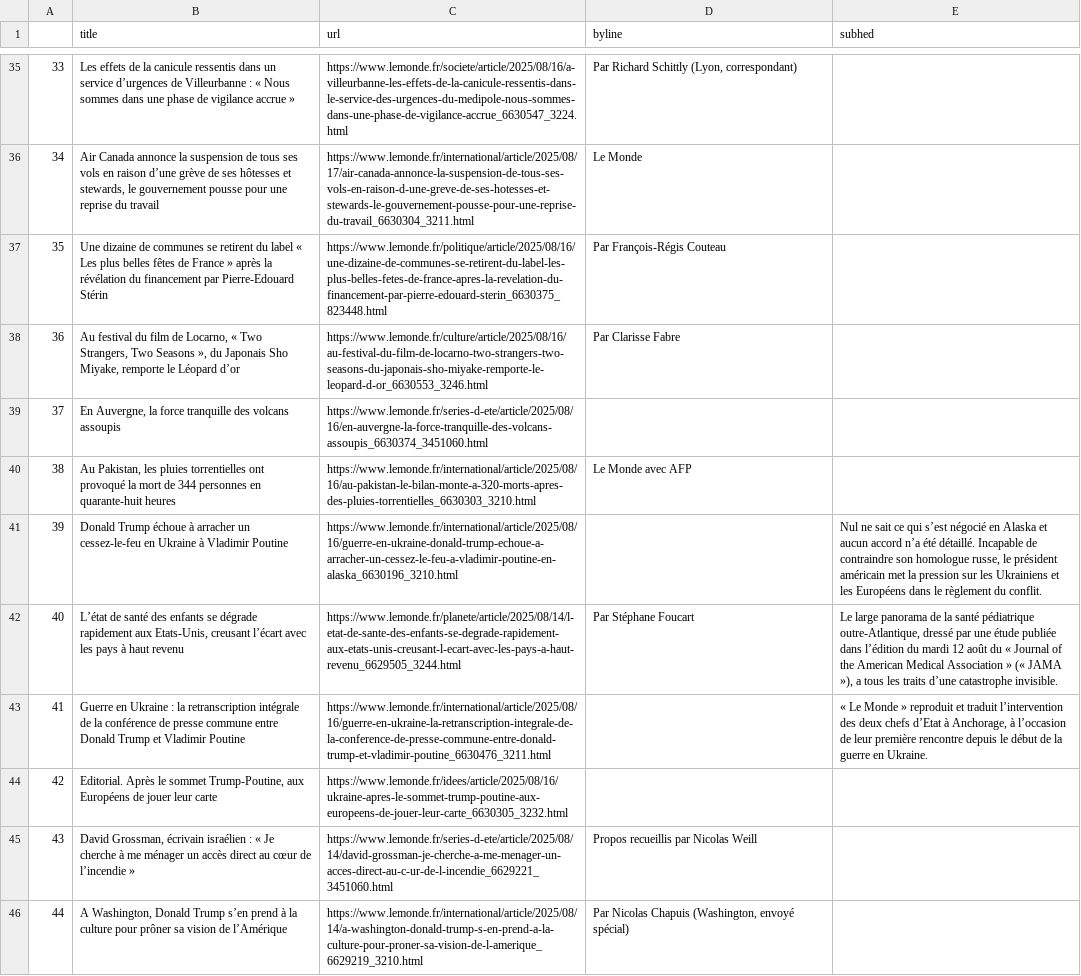
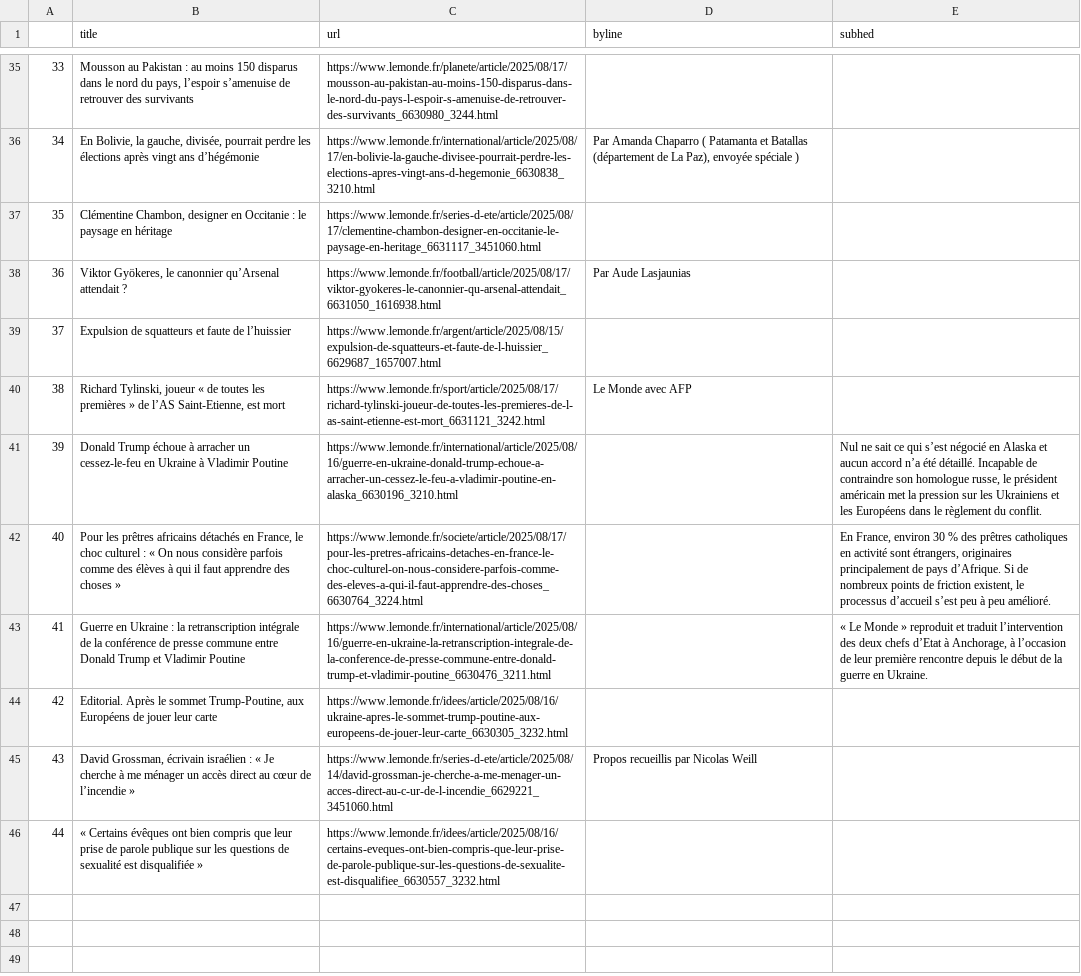
Before and after one commit to Levin-Ari/homework-7, a CSV file: le_monde.csv, drawn as a sheet; only a part is shown, gaps mark what is left out; the diff covers the shown part only; the diff names each change by its address in the sheet, - before the commit and + after, or states it on an @@ line.

```diff
--- a/le_monde.csv
+++ b/le_monde.csv
-B35 (title): Les effets de la canicule ressentis dans un service d’urgences de Villeurbanne : « Nous sommes dans une phase de vigilance accrue »
+B35 (title): Mousson au Pakistan : au moins 150 disparus dans le nord du pays, l’espoir s’amenuise de retrouver des survivants
-C35 (url): https://www.lemonde.fr/societe/article/2025/08/16/a-villeurbanne-les-effets-de-la-canicule-ressentis-dans-le-service-des-urgences-du-medipole-nous-sommes-dans-une-phase-de-vigilance-accrue_6630547_3224.html
+C35 (url): https://www.lemonde.fr/planete/article/2025/08/17/mousson-au-pakistan-au-moins-150-disparus-dans-le-nord-du-pays-l-espoir-s-amenuise-de-retrouver-des-survivants_6630980_3244.html
-D35 (byline): Par Richard Schittly (Lyon, correspondant)
+D35 (byline): (empty)
-B36 (title): Air Canada annonce la suspension de tous ses vols en raison d’une grève de ses hôtesses et stewards, le gouvernement pousse pour une reprise du travail
+B36 (title): En Bolivie, la gauche, divisée, pourrait perdre les élections après vingt ans d’hégémonie
-C36 (url): https://www.lemonde.fr/international/article/2025/08/17/air-canada-annonce-la-suspension-de-tous-ses-vols-en-raison-d-une-greve-de-ses-hotesses-et-stewards-le-gouvernement-pousse-pour-une-reprise-du-travail_6630304_3211.html
+C36 (url): https://www.lemonde.fr/international/article/2025/08/17/en-bolivie-la-gauche-divisee-pourrait-perdre-les-elections-apres-vingt-ans-d-hegemonie_6630838_3210.html
-D36 (byline): Le Monde
+D36 (byline): Par Amanda Chaparro ( Patamanta et Batallas (département de La Paz), envoyée spéciale )
-B37 (title): Une dizaine de communes se retirent du label « Les plus belles fêtes de France » après la révélation du financement par Pierre-Edouard Stérin
+B37 (title): Clémentine Chambon, designer en Occitanie : le paysage en héritage
-C37 (url): https://www.lemonde.fr/politique/article/2025/08/16/une-dizaine-de-communes-se-retirent-du-label-les-plus-belles-fetes-de-france-apres-la-revelation-du-financement-par-pierre-edouard-sterin_6630375_823448.html
+C37 (url): https://www.lemonde.fr/series-d-ete/article/2025/08/17/clementine-chambon-designer-en-occitanie-le-paysage-en-heritage_6631117_3451060.html
-D37 (byline): Par François-Régis Couteau
+D37 (byline): (empty)
-B38 (title): Au festival du film de Locarno, « Two Strangers, Two Seasons », du Japonais Sho Miyake, remporte le Léopard d’or
+B38 (title): Viktor Gyökeres, le canonnier qu’Arsenal attendait ?
-C38 (url): https://www.lemonde.fr/culture/article/2025/08/16/au-festival-du-film-de-locarno-two-strangers-two-seasons-du-japonais-sho-miyake-remporte-le-leopard-d-or_6630553_3246.html
+C38 (url): https://www.lemonde.fr/football/article/2025/08/17/viktor-gyokeres-le-canonnier-qu-arsenal-attendait_6631050_1616938.html
-D38 (byline): Par Clarisse Fabre
+D38 (byline): Par Aude Lasjaunias
-B39 (title): En Auvergne, la force tranquille des volcans assoupis
+B39 (title): Expulsion de squatteurs et faute de l’huissier
-C39 (url): https://www.lemonde.fr/series-d-ete/article/2025/08/16/en-auvergne-la-force-tranquille-des-volcans-assoupis_6630374_3451060.html
+C39 (url): https://www.lemonde.fr/argent/article/2025/08/15/expulsion-de-squatteurs-et-faute-de-l-huissier_6629687_1657007.html
-B40 (title): Au Pakistan, les pluies torrentielles ont provoqué la mort de 344 personnes en quarante-huit heures
+B40 (title): Richard Tylinski, joueur « de toutes les premières » de l’AS Saint-Etienne, est mort
-C40 (url): https://www.lemonde.fr/international/article/2025/08/16/au-pakistan-le-bilan-monte-a-320-morts-apres-des-pluies-torrentielles_6630303_3210.html
+C40 (url): https://www.lemonde.fr/sport/article/2025/08/17/richard-tylinski-joueur-de-toutes-les-premieres-de-l-as-saint-etienne-est-mort_6631121_3242.html
-B42 (title): L’état de santé des enfants se dégrade rapidement aux Etats-Unis, creusant l’écart avec les pays à haut revenu
+B42 (title): Pour les prêtres africains détachés en France, le choc culturel : « On nous considère parfois comme des élèves à qui il faut apprendre des choses »
-C42 (url): https://www.lemonde.fr/planete/article/2025/08/14/l-etat-de-sante-des-enfants-se-degrade-rapidement-aux-etats-unis-creusant-l-ecart-avec-les-pays-a-haut-revenu_6629505_3244.html
+C42 (url): https://www.lemonde.fr/societe/article/2025/08/17/pour-les-pretres-africains-detaches-en-france-le-choc-culturel-on-nous-considere-parfois-comme-des-eleves-a-qui-il-faut-apprendre-des-choses_6630764_3224.html
-D42 (byline): Par Stéphane Foucart
+D42 (byline): (empty)
-E42 (subhed): Le large panorama de la santé pédiatrique outre-Atlantique, dressé par une étude publiée dans l’édition du mardi 12 août du « Journal of the American Medical Association » (« JAMA »), a tous les traits d’une catastrophe invisible.
+E42 (subhed): En France, environ 30 % des prêtres catholiques en activité sont étrangers, originaires principalement de pays d’Afrique. Si de nombreux points de friction existent, le processus d’accueil s’est peu à peu amélioré.
-B46 (title): A Washington, Donald Trump s’en prend à la culture pour prôner sa vision de l’Amérique
+B46 (title): « Certains évêques ont bien compris que leur prise de parole publique sur les questions de sexualité est disqualifiée »
-C46 (url): https://www.lemonde.fr/international/article/2025/08/14/a-washington-donald-trump-s-en-prend-a-la-culture-pour-proner-sa-vision-de-l-amerique_6629219_3210.html
+C46 (url): https://www.lemonde.fr/idees/article/2025/08/16/certains-eveques-ont-bien-compris-que-leur-prise-de-parole-publique-sur-les-questions-de-sexualite-est-disqualifiee_6630557_3232.html
-D46 (byline): Par Nicolas Chapuis (Washington, envoyé spécial)
+D46 (byline): (empty)
```
Also changed, not shown: 60 edited cells elsewhere in this file.
